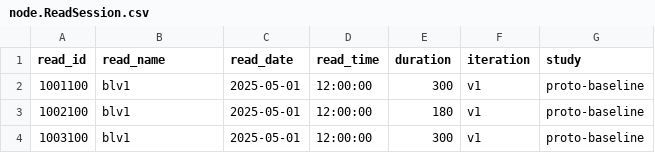
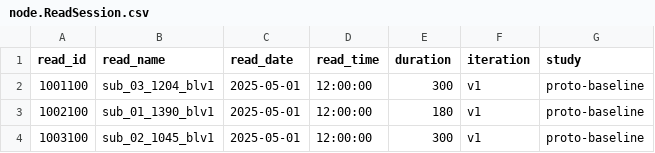
Before and after one commit to zenonsan/pilot-data-os, a CSV file: node.ReadSession.csv, drawn as a sheet.

Commit message:
Update node.ReadSession.csv

```diff
--- a/node.ReadSession.csv
+++ b/node.ReadSession.csv
@@ -1,4 +1,4 @@
 read_id,read_name,read_date,read_time,duration,iteration,study
-1001100,blv1,2025-05-01,12:00:00,300,v1,proto-baseline
-1002100,blv1,2025-05-01,12:00:00,180,v1,proto-baseline
-1003100,blv1,2025-05-01,12:00:00,300,v1,proto-baseline
+1001100,sub_03_1204_blv1,2025-05-01,12:00:00,300,v1,proto-baseline
+1002100,sub_01_1390_blv1,2025-05-01,12:00:00,180,v1,proto-baseline
+1003100,sub_02_1045_blv1,2025-05-01,12:00:00,300,v1,proto-baseline
```
